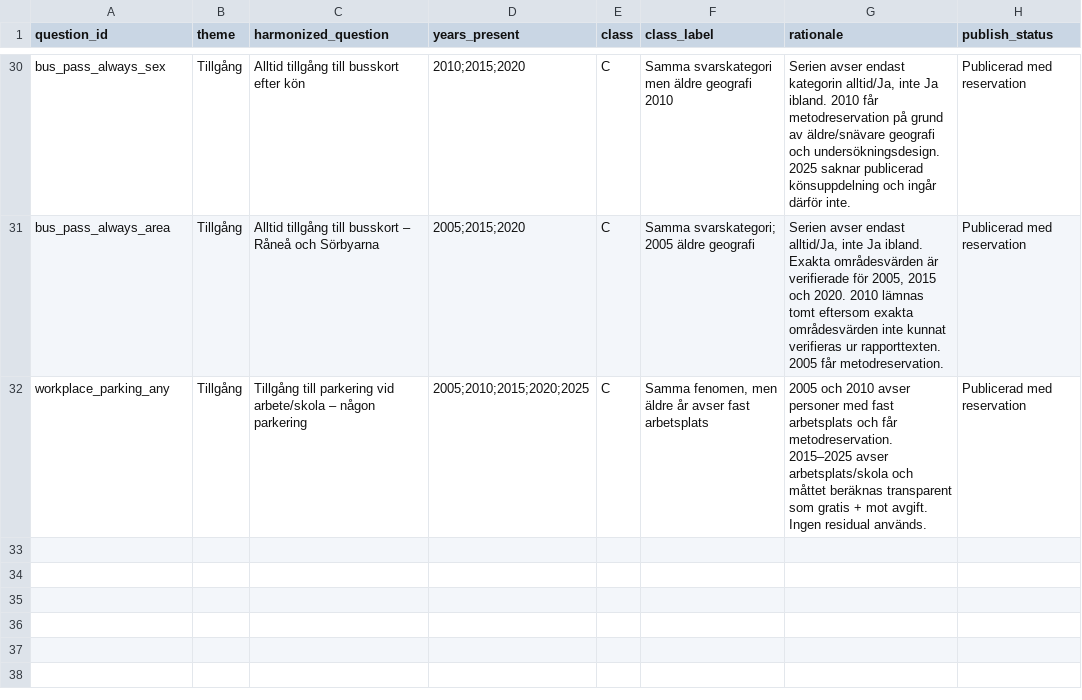
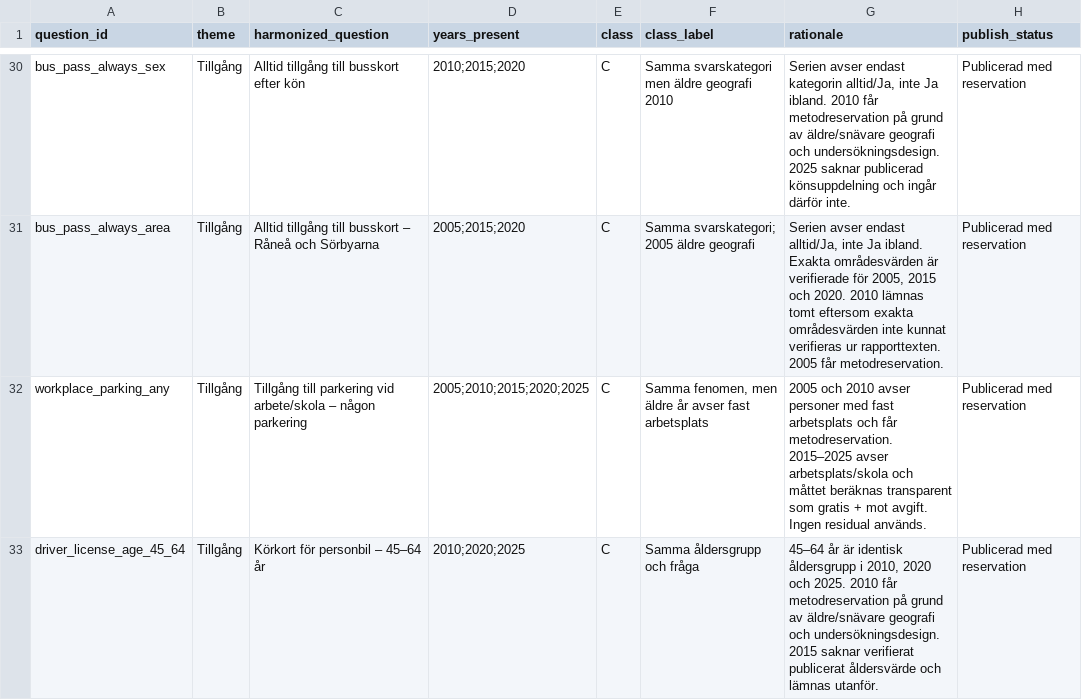
Before and after one commit to Lulea-statistik/resvanor-lulea, a CSV file: docs/data/question_harmonization.csv, drawn as a sheet; only a part is shown, gaps mark what is left out.

Commit message:
Register driver license age 45-64 series

```diff
--- a/docs/data/question_harmonization.csv
+++ b/docs/data/question_harmonization.csv
@@ -32 +32,2 @@ bus_pass_always_area,Tillgång,Alltid tillgång till busskort – Råneå och S
 workplace_parking_any,Tillgång,Tillgång till parkering vid arbete/skola – någon parkering,2005;2010;2015;2020;2025,C,"Samma fenomen, men äldre år avser fast arbetsplats",2005 och 2010 avser personer med fast arbetsplats och får metodreservation. 2015–2025 avser arbetsplats/skola och måttet beräknas transparent som gratis + mot avgift. Ingen residual används.,Publicerad med reservation
+driver_license_age_45_64,Tillgång,Körkort för personbil – 45–64 år,2010;2020;2025,C,Samma åldersgrupp och fråga,"45–64 år är identisk åldersgrupp i 2010, 2020 och 2025. 2010 får metodreservation på grund av äldre/snävare geografi och undersökningsdesign. 2015 saknar verifierat publicerat åldersvärde och lämnas utanför.",Publicerad med reservation
```
